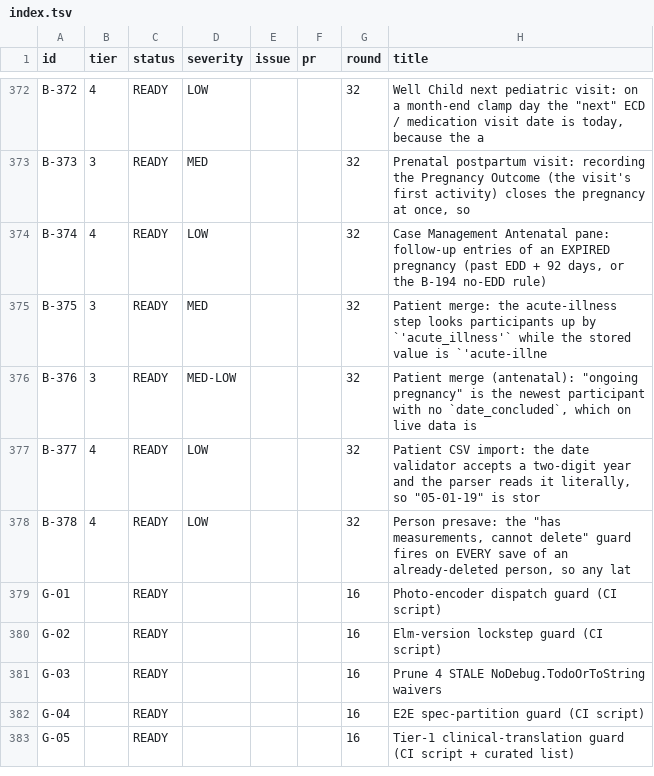
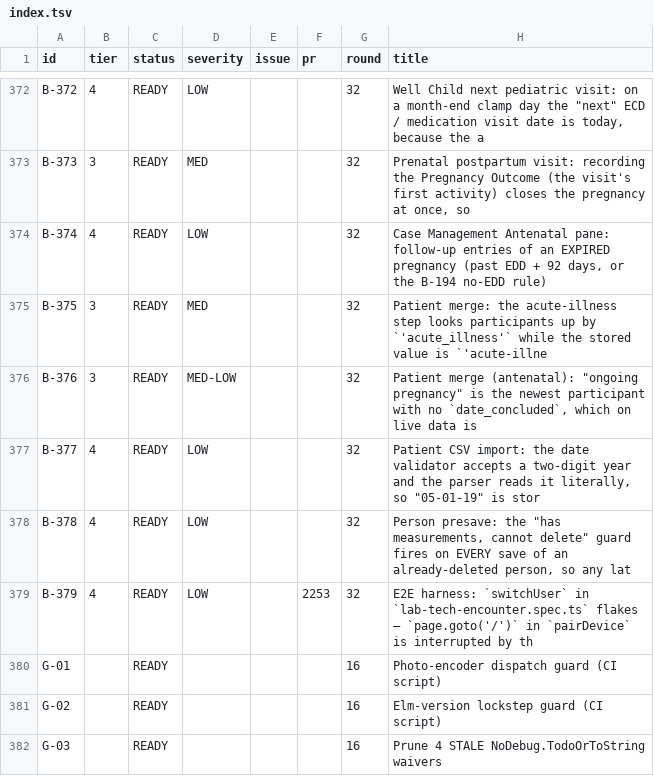
Before and after one commit to TIP-Global-Health/eheza-app, a TSV file: .claude/backlog/index.tsv, drawn as a sheet; only a part is shown, gaps mark what is left out; the shorter side is filled out with more unchanged rows; the diff names each change by its address in the sheet, - before the commit and + after, or states it on an @@ line.

```diff
--- a/.claude/backlog/index.tsv
+++ b/.claude/backlog/index.tsv
+row 379: B-379 | 4 | READY | LOW |  | 2253 | 32 | E2E harness: `switchUser` in `lab-tech-encounter.spec.ts` flakes — `page.goto('/')` in `pairDevice` is interrupted by th
```
Also changed, not shown: 3 other files.
